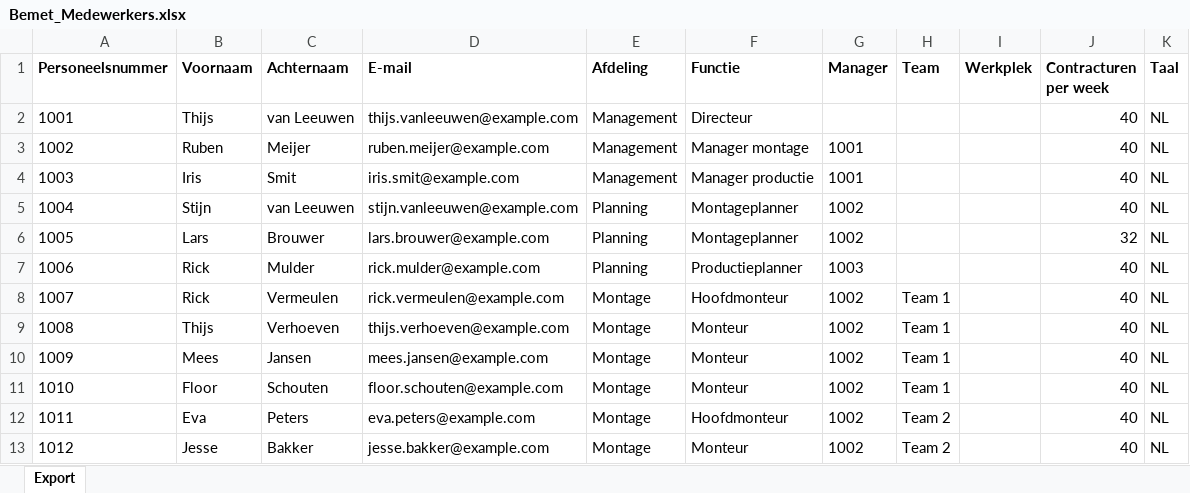
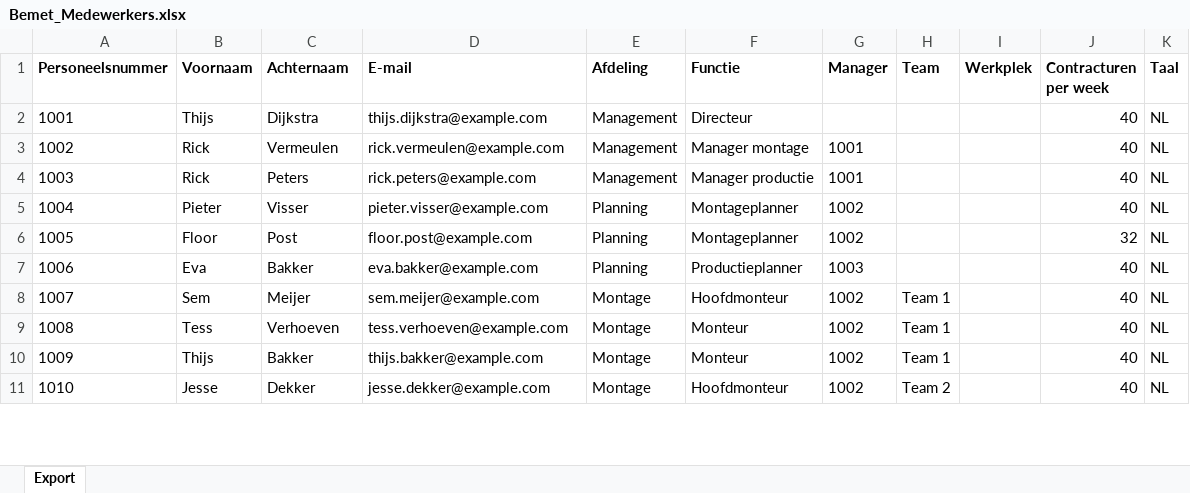
Before and after one commit to laurafrancesca95/flexxoapp, an Excel workbook: public/data/Bemet_Medewerkers.xlsx, sheet Export, drawn as a sheet; only a part is shown; values as stored, in another font and other column widths than the file's, no borders; removed rows and columns are numbered as before the commit, all else as after; the diff covers the shown part only; the diff names each change by its address in the sheet, - before the commit and + after, or states it on an @@ line.

```diff
--- a/public/data/Bemet_Medewerkers.xlsx (sheet Export)
+++ b/public/data/Bemet_Medewerkers.xlsx (sheet Export)
-C2 (Achternaam): van Leeuwen
+C2 (Achternaam): Dijkstra
-D2 (E-mail): thijs.vanleeuwen@example.com
+D2 (E-mail): thijs.dijkstra@example.com
-B3 (Voornaam): Ruben
+B3 (Voornaam): Rick
-C3 (Achternaam): Meijer
+C3 (Achternaam): Vermeulen
-D3 (E-mail): ruben.meijer@example.com
+D3 (E-mail): rick.vermeulen@example.com
-B4 (Voornaam): Iris
+B4 (Voornaam): Rick
-C4 (Achternaam): Smit
+C4 (Achternaam): Peters
-D4 (E-mail): iris.smit@example.com
+D4 (E-mail): rick.peters@example.com
-B5 (Voornaam): Stijn
+B5 (Voornaam): Pieter
-C5 (Achternaam): van Leeuwen
+C5 (Achternaam): Visser
-D5 (E-mail): stijn.vanleeuwen@example.com
+D5 (E-mail): pieter.visser@example.com
-B6 (Voornaam): Lars
+B6 (Voornaam): Floor
-C6 (Achternaam): Brouwer
+C6 (Achternaam): Post
-D6 (E-mail): lars.brouwer@example.com
+D6 (E-mail): floor.post@example.com
-B7 (Voornaam): Rick
+B7 (Voornaam): Eva
-C7 (Achternaam): Mulder
+C7 (Achternaam): Bakker
-D7 (E-mail): rick.mulder@example.com
+D7 (E-mail): eva.bakker@example.com
-B8 (Voornaam): Rick
+B8 (Voornaam): Sem
-C8 (Achternaam): Vermeulen
+C8 (Achternaam): Meijer
-D8 (E-mail): rick.vermeulen@example.com
+D8 (E-mail): sem.meijer@example.com
-B9 (Voornaam): Thijs
+B9 (Voornaam): Tess
-D9 (E-mail): thijs.verhoeven@example.com
+D9 (E-mail): tess.verhoeven@example.com
-B10 (Voornaam): Mees
+B10 (Voornaam): Thijs
-C10 (Achternaam): Jansen
+C10 (Achternaam): Bakker
-D10 (E-mail): mees.jansen@example.com
+D10 (E-mail): thijs.bakker@example.com
-row 11: 1010 | Floor | Schouten | floor.schouten@example.com | Montage | Monteur | 1002 | Team 1 |  | 40 | NL
-row 12: 1011 | Eva | Peters | eva.peters@example.com | Montage | Hoofdmonteur | 1002 | Team 2 |  | 40 | NL
@@ column A (Personeelsnummer) renumbered from row 11 down @@
-C11 (Achternaam): Bakker
+C11 (Achternaam): Dekker
-D11 (E-mail): jesse.bakker@example.com
+D11 (E-mail): jesse.dekker@example.com
-F11 (Functie): Monteur
+F11 (Functie): Hoofdmonteur
```
Also changed, not shown: 10 added rows, 3 removed rows and 69 edited cells elsewhere in this sheet, public/data/Bemet_Calculatieregels.xlsx, public/data/Bemet_Productieorders.xlsx, 15 other files.
